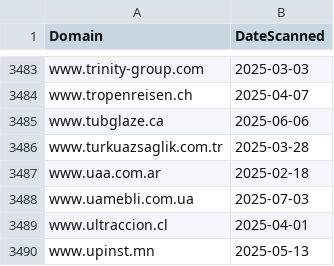
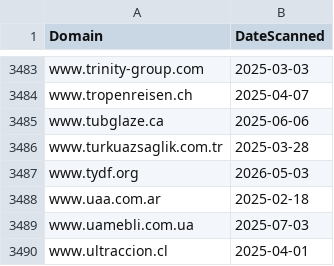
Before and after one commit to dbertho/ioc, a CSV file: clickfix_web3.csv, drawn as a sheet; only a part is shown, gaps mark what is left out; the shorter side is filled out with more unchanged rows.

Commit message:
Update ClickFix Web3 IOC list

```diff
--- a/clickfix_web3.csv
+++ b/clickfix_web3.csv
@@ -3486,2 +3486,3 @@ www.tubglaze.ca,2025-06-06
 www.turkuazsaglik.com.tr,2025-03-28
+www.tydf.org,2026-05-03
 www.uaa.com.ar,2025-02-18
```
